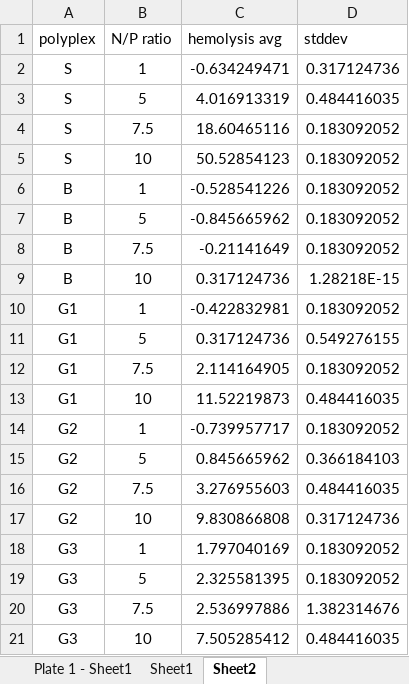
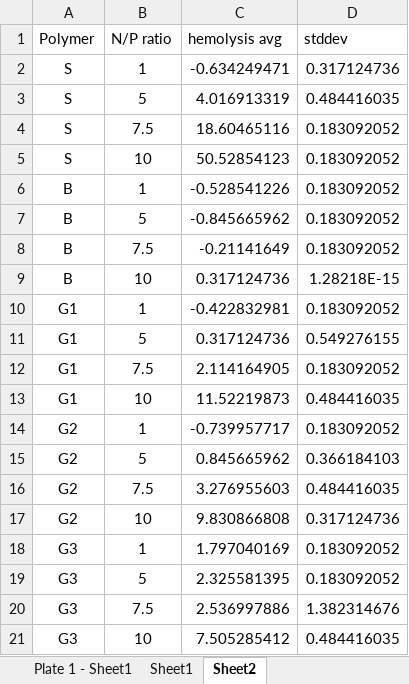
Before and after one commit to aryellewright/Kumar-Biomaterials-Lab, an Excel workbook: Hemolysis_Plots/20240201_Hemolysis_DIPLibrary_pDNA5ng.xlsx, sheet Sheet2, drawn as a sheet; values as stored, in another font and other column widths than the file's, no borders; the diff names each change by its address in the sheet, - before the commit and + after, or states it on an @@ line.

```diff
--- a/Hemolysis_Plots/20240201_Hemolysis_DIPLibrary_pDNA5ng.xlsx (sheet Sheet2)
+++ b/Hemolysis_Plots/20240201_Hemolysis_DIPLibrary_pDNA5ng.xlsx (sheet Sheet2)
-A1: polyplex
+A1: Polymer
```
Also changed, not shown: CCK8-Transfection_Plots/20231211_CCK8-Transfection_DIPLibrary_reducedserum.xlsx, DLS_Plots/022124_DLSZeta_gradientcopoly_NP1,5,7.5,10_pDNA50to10 copy.xlsx, 9 other files.
